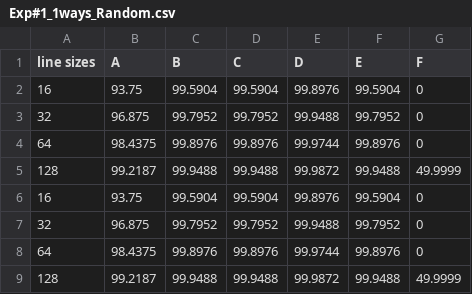
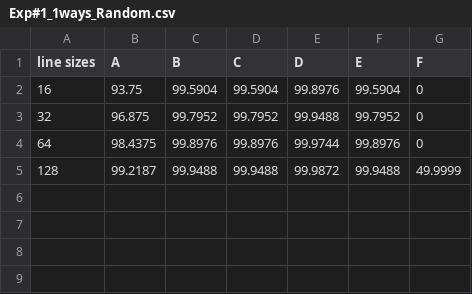
Before and after one commit to Youssef-Agiza/Cache-Simulator, a CSV file: outputs/Exp#1_1ways_Random.csv, drawn as a sheet.

```diff
--- a/outputs/Exp#1_1ways_Random.csv
+++ b/outputs/Exp#1_1ways_Random.csv
@@ -5,5 +5 @@ line sizes,A,B,C,D,E,F
 128,99.2187,99.9488,99.9488,99.9872,99.9488,49.9999
-16,93.75,99.5904,99.5904,99.8976,99.5904,0
-32,96.875,99.7952,99.7952,99.9488,99.7952,0
-64,98.4375,99.8976,99.8976,99.9744,99.8976,0
-128,99.2187,99.9488,99.9488,99.9872,99.9488,49.9999
```
Also changed, not shown: outputs/Exp#1_8ways_Random.csv, outputs/Exp#2_32ways_Random.csv, 3 other files.
